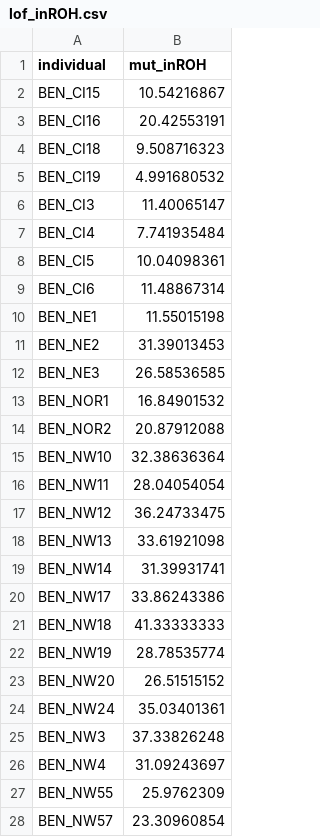
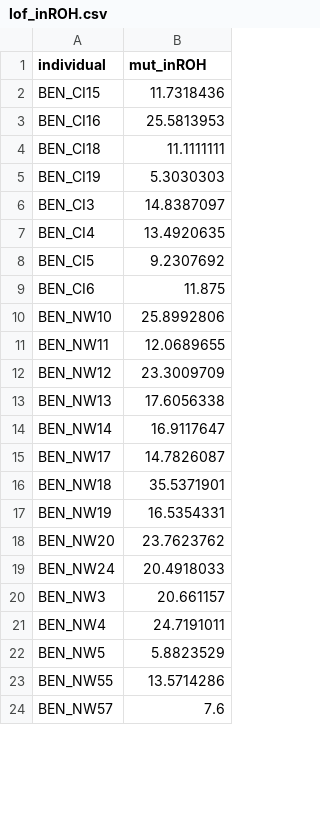
Before and after one commit to ashwinv2005/tigers-relatedness-reintroduction, a CSV file: lof_inROH.csv, drawn as a sheet; only a part is shown; the diff covers the shown part only.

```diff
--- a/lof_inROH.csv
+++ b/lof_inROH.csv
@@ -1,28 +1,24 @@
 individual,mut_inROH
-BEN_CI15,10.54216867
-BEN_CI16,20.42553191
-BEN_CI18,9.508716323
-BEN_CI19,4.991680532
-BEN_CI3,11.40065147
-BEN_CI4,7.741935484
-BEN_CI5,10.04098361
-BEN_CI6,11.48867314
-BEN_NE1,11.55015198
-BEN_NE2,31.39013453
-BEN_NE3,26.58536585
-BEN_NOR1,16.84901532
-BEN_NOR2,20.87912088
-BEN_NW10,32.38636364
-BEN_NW11,28.04054054
-BEN_NW12,36.24733475
-BEN_NW13,33.61921098
-BEN_NW14,31.39931741
-BEN_NW17,33.86243386
-BEN_NW18,41.33333333
-BEN_NW19,28.78535774
-BEN_NW20,26.51515152
-BEN_NW24,35.03401361
-BEN_NW3,37.33826248
-BEN_NW4,31.09243697
-BEN_NW55,25.9762309
-BEN_NW57,23.30960854
+BEN_CI15,11.7318436
+BEN_CI16,25.5813953
+BEN_CI18,11.1111111
+BEN_CI19,5.3030303
+BEN_CI3,14.8387097
+BEN_CI4,13.4920635
+BEN_CI5,9.2307692
+BEN_CI6,11.875
+BEN_NW10,25.8992806
+BEN_NW11,12.0689655
+BEN_NW12,23.3009709
+BEN_NW13,17.6056338
+BEN_NW14,16.9117647
+BEN_NW17,14.7826087
+BEN_NW18,35.5371901
+BEN_NW19,16.5354331
+BEN_NW20,23.7623762
+BEN_NW24,20.4918033
+BEN_NW3,20.661157
+BEN_NW4,24.7191011
+BEN_NW5,5.8823529
+BEN_NW55,13.5714286
+BEN_NW57,7.6
```
Also changed, not shown: 14 added rows, 7 removed rows and 9 edited cells elsewhere in this file, miss_inROH.csv, mutations.csv, 4 other files.
